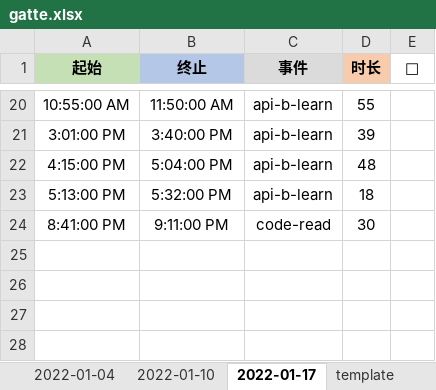
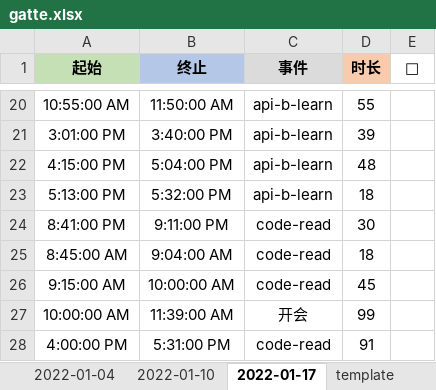
Before and after one commit to Joiner12/Notes, an Excel workbook: gatte.xlsx, sheet 2022-01-17, drawn as a sheet; only a part is shown, gaps mark what is left out; values as stored, in another font and other column widths than the file's, no borders; conditional formats not drawn; the diff names each change by its address in the sheet, - before the commit and + after, or states it on an @@ line.

Commit message:
2022-01-21 17:31

```diff
--- a/gatte.xlsx (sheet 2022-01-17)
+++ b/gatte.xlsx (sheet 2022-01-17)
+row 25: 8:45:00 AM | 9:04:00 AM | code-read | 18
+row 26: 9:15:00 AM | 10:00:00 AM | code-read | 45
+row 27: 10:00:00 AM | 11:39:00 AM | 开会 | 99
+row 28: 4:00:00 PM | 5:31:00 PM | code-read | 91
```
